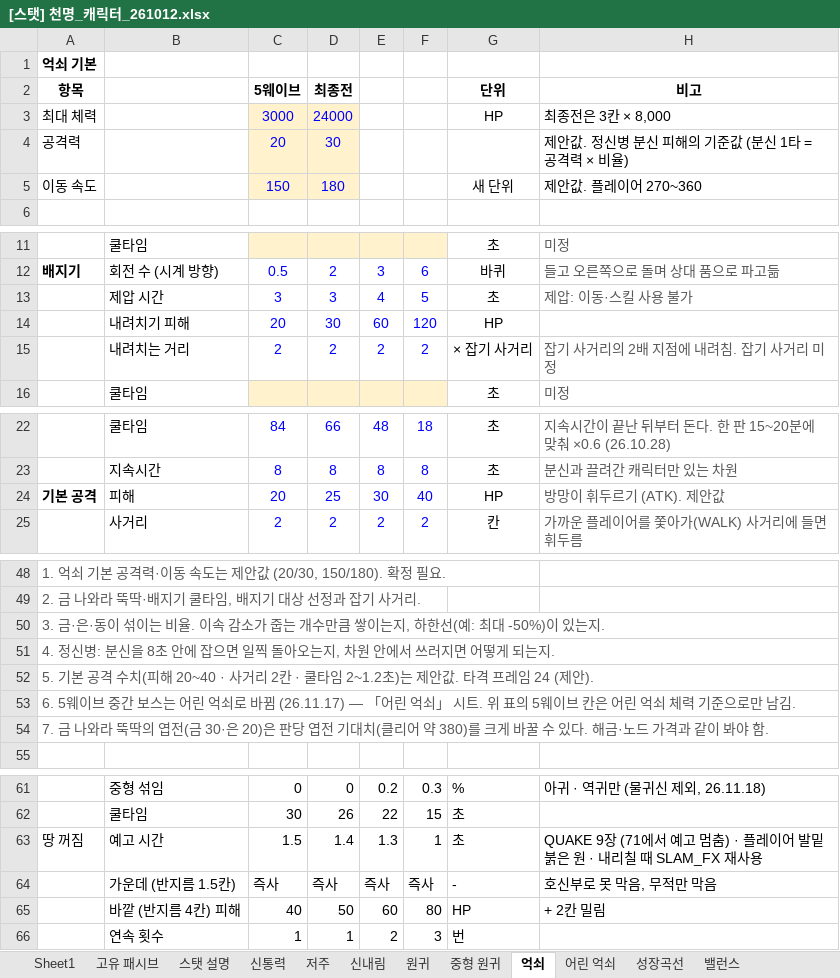
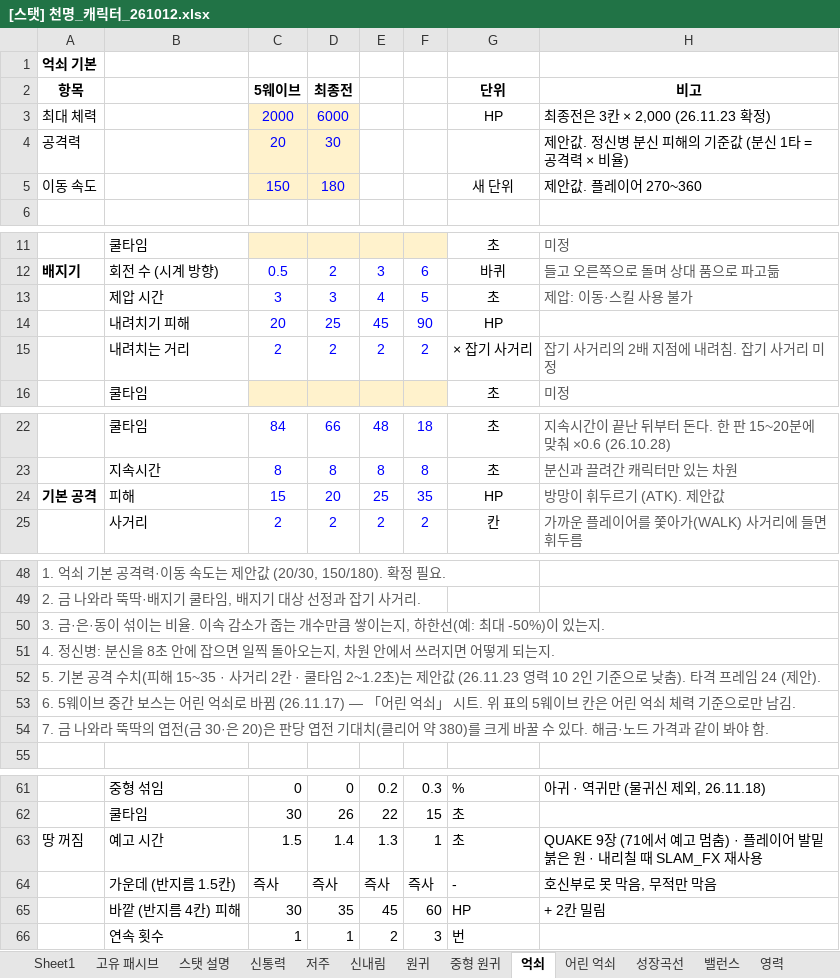
Before and after one commit to limthat/cheonmyeong, an Excel workbook: CheonMyeong_Resources/[스탯] 천명_캐릭터_261012.xlsx, sheet 억쇠, drawn as a sheet; only a part is shown, gaps mark what is left out; values as stored, in another font and other column widths than the file's, no borders; removed rows and columns are numbered as before the commit, all else as after; the diff names each change by its address in the sheet, - before the commit and + after, or states it on an @@ line.

```diff
--- a/CheonMyeong_Resources/[스탯] 천명_캐릭터_261012.xlsx (sheet 억쇠)
+++ b/CheonMyeong_Resources/[스탯] 천명_캐릭터_261012.xlsx (sheet 억쇠)
+sheet tab: 영력
-C3: 3000
+C3: 2000
-D3: 24000
+D3: 6000
-H3: 최종전은 3칸 × 8,000
+H3: 최종전은 3칸 × 2,000 (26.11.23 확정)
-D14: 30
+D14: 25
-E14: 60
+E14: 45
-F14: 120
+F14: 90
-C24: 20
+C24: 15
-D24: 25
+D24: 20
-E24: 30
+E24: 25
-F24: 40
+F24: 35
-A52: …(피해 20~40 · 사거리 2칸 · 쿨타임 2~1.2초)는 제안값. 타격 프…
+A52: …(피해 15~35 · 사거리 2칸 · 쿨타임 2~1.2초)는 제안값 (26.11.23 영력 10 2인 기준으로 낮춤). 타격 프…
-row 65:  | 바깥 (반지름 4칸) 피해 | 40 | 50 | 60 | 80 | HP | + 2칸 밀림
+row 65:  | 바깥 (반지름 4칸) 피해 | 30 | 35 | 45 | 60 | HP | + 2칸 밀림
```
Also changed, not shown: sheet 성장곡선, sheet Sheet1, sheet 밸런스, sheet 어린 억쇠, 1 other file.
